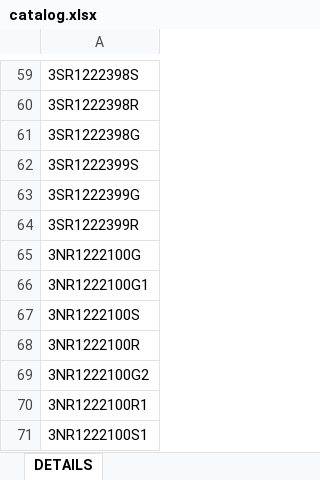
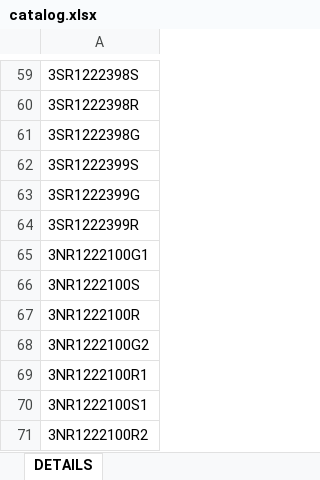
Before and after one commit to BrannMojLop/eos_photo, an Excel workbook: docs/catalog.xlsx, sheet DETAILS, drawn as a sheet; only a part is shown, gaps mark what is left out; the shorter side is filled out with more unchanged rows; values as stored, in another font and other column widths than the file's, no borders; the diff names each change by its address in the sheet, - before the commit and + after, or states it on an @@ line.

```diff
--- a/docs/catalog.xlsx (sheet DETAILS)
+++ b/docs/catalog.xlsx (sheet DETAILS)
-row 65: 3NR1222100G
```
Also changed, not shown: docs/data.xlsx, 2 other files.
